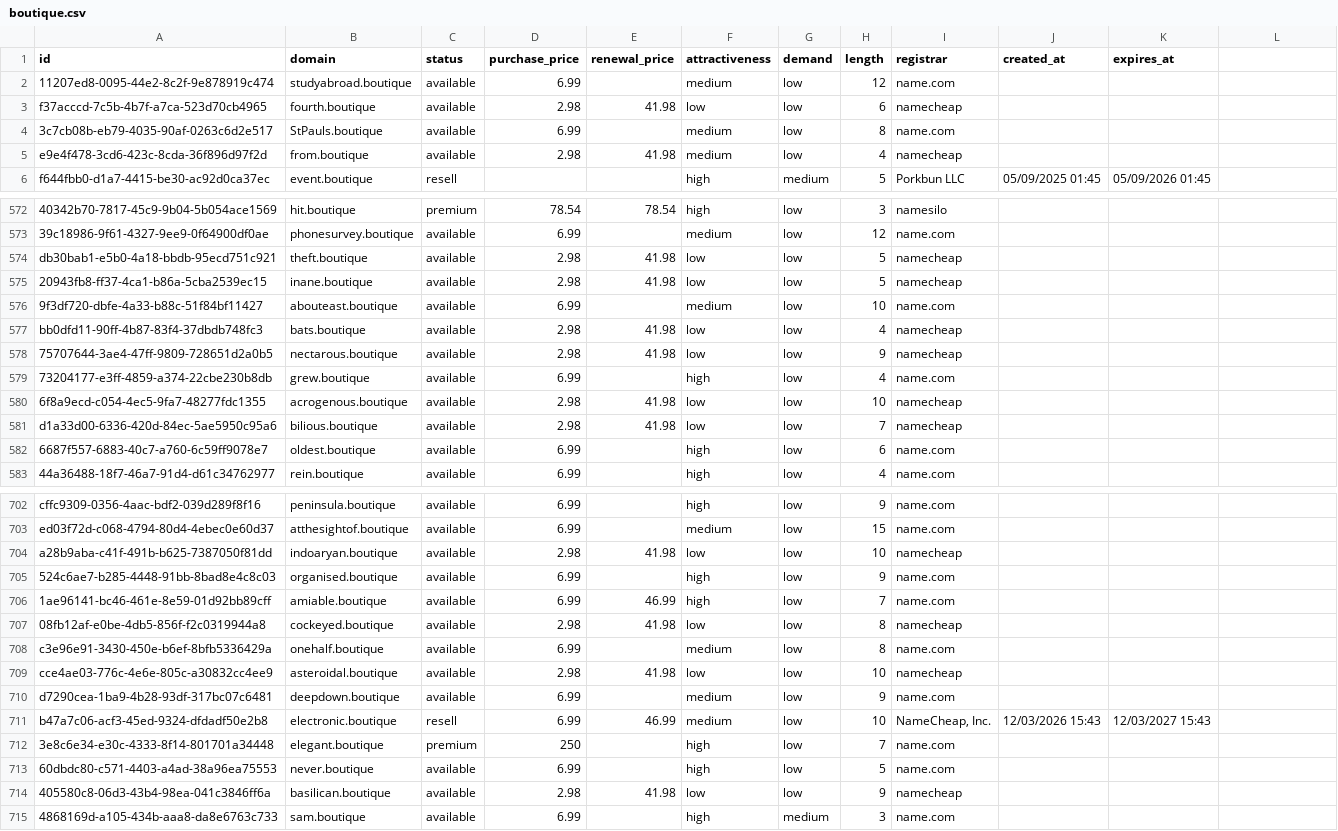
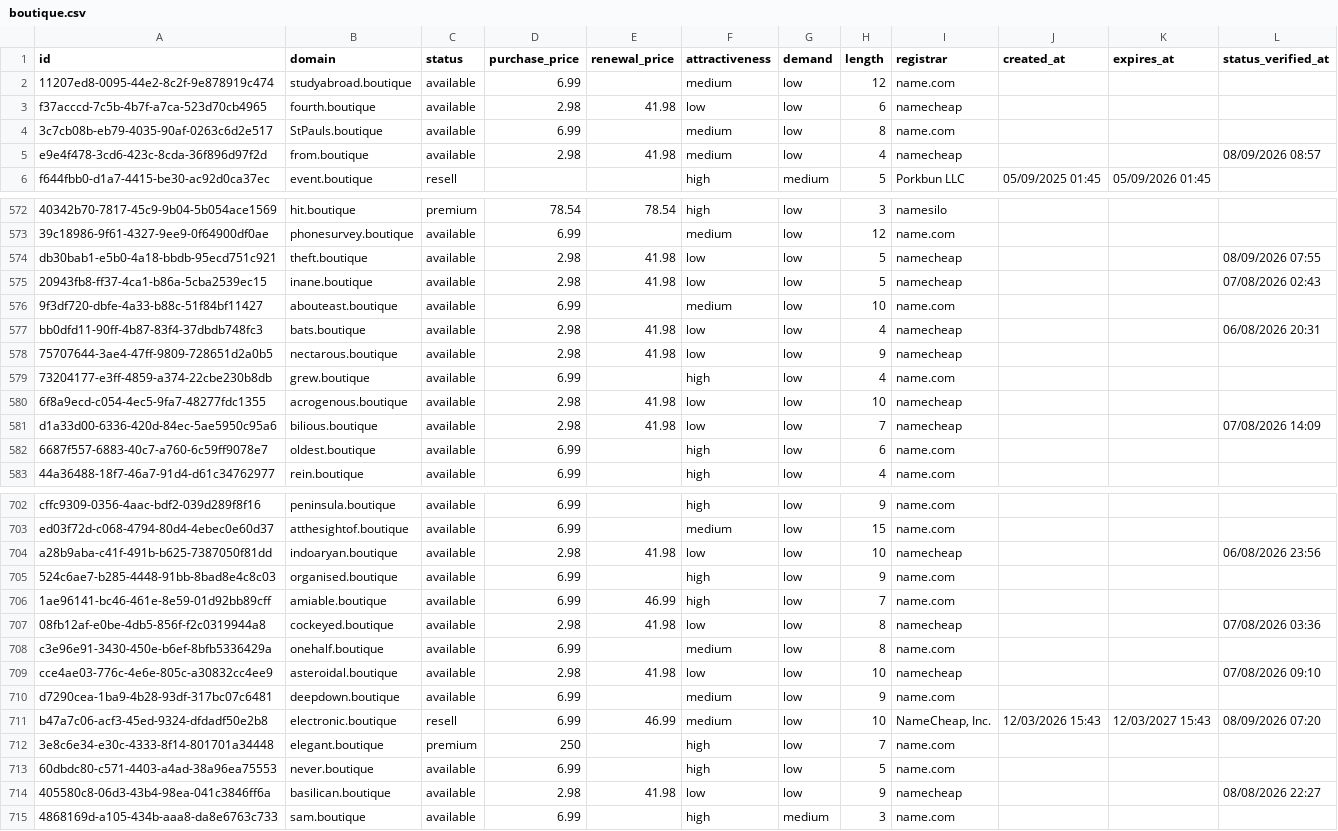
Before and after one commit to UniqueDomains/boutique-oneword-domains, a CSV file: boutique.csv, drawn as a sheet; only a part is shown, gaps mark what is left out; the diff covers the shown part only; the diff names each change by its address in the sheet, - before the commit and + after, or states it on an @@ line.

```diff
--- a/boutique.csv
+++ b/boutique.csv
-L1: (empty)
+L1: status_verified_at
-L5 (status_verified_at): (empty)
+L5 (status_verified_at): 08/09/2026 08:57
-L574 (status_verified_at): (empty)
+L574 (status_verified_at): 08/09/2026 07:55
-L575 (status_verified_at): (empty)
+L575 (status_verified_at): 07/08/2026 02:43
-L577 (status_verified_at): (empty)
+L577 (status_verified_at): 06/08/2026 20:31
-L581 (status_verified_at): (empty)
+L581 (status_verified_at): 07/08/2026 14:09
-L704 (status_verified_at): (empty)
+L704 (status_verified_at): 06/08/2026 23:56
-L707 (status_verified_at): (empty)
+L707 (status_verified_at): 07/08/2026 03:36
-L709 (status_verified_at): (empty)
+L709 (status_verified_at): 07/08/2026 09:10
-L711 (status_verified_at): (empty)
+L711 (status_verified_at): 08/09/2026 07:20
-L714 (status_verified_at): (empty)
+L714 (status_verified_at): 08/08/2026 22:27
```
Also changed, not shown: 129 edited cells elsewhere in this file, 6 other files.
